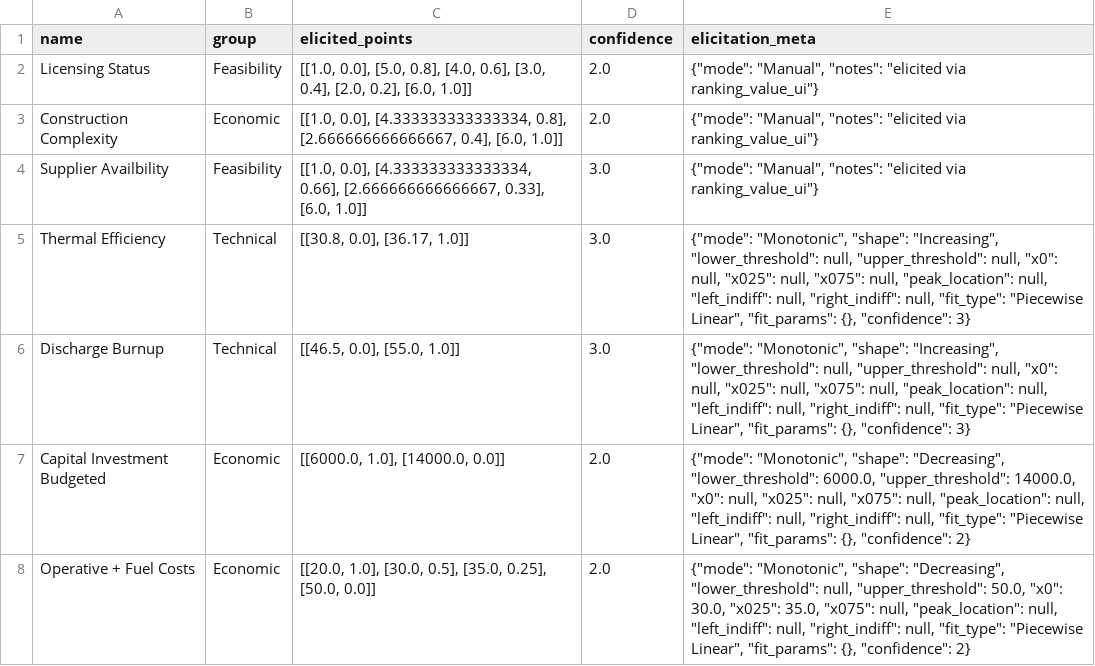
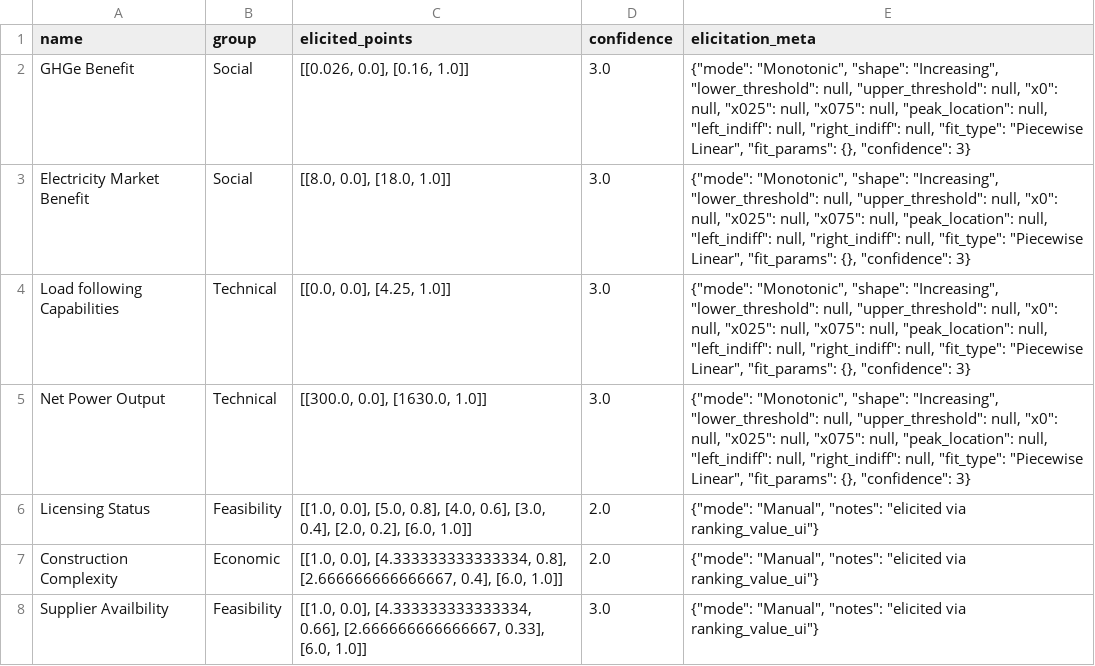
Before and after one commit to simo-pagliu/Master-Thesis, a CSV file: 02 - Value Functions/aggregatedresults/CH/value_functions.csv, drawn as a sheet; only a part is shown; the shorter side is filled out with more unchanged rows; the diff names each change by its address in the sheet, - before the commit and + after, or states it on an @@ line.

```diff
--- a/02 - Value Functions/aggregatedresults/CH/value_functions.csv
+++ b/02 - Value Functions/aggregatedresults/CH/value_functions.csv
+row 2: GHGe Benefit | Social | [[0.026, 0.0], [0.16, 1.0]] | 3.0 | {"mode": "Monotonic", "shape": "Increasing", "lower_threshold": null, "upper_threshold": null, "x0": null, "x025": null, "x075": null, "peak_location": null, "left_indiff": null, "right_indiff": null, "fit_type": "Piecewise Linear", "fit_params": {}, "confidence": 3}
+row 3: Electricity Market Benefit | Social | [[8.0, 0.0], [18.0, 1.0]] | 3.0 | {"mode": "Monotonic", "shape": "Increasing", "lower_threshold": null, "upper_threshold": null, "x0": null, "x025": null, "x075": null, "peak_location": null, "left_indiff": null, "right_indiff": null, "fit_type": "Piecewise Linear", "fit_params": {}, "confidence": 3}
+row 4: Load following Capabilities | Technical | [[0.0, 0.0], [4.25, 1.0]] | 3.0 | {"mode": "Monotonic", "shape": "Increasing", "lower_threshold": null, "upper_threshold": null, "x0": null, "x025": null, "x075": null, "peak_location": null, "left_indiff": null, "right_indiff": null, "fit_type": "Piecewise Linear", "fit_params": {}, "confidence": 3}
+row 5: Net Power Output | Technical | [[300.0, 0.0], [1630.0, 1.0]] | 3.0 | {"mode": "Monotonic", "shape": "Increasing", "lower_threshold": null, "upper_threshold": null, "x0": null, "x025": null, "x075": null, "peak_location": null, "left_indiff": null, "right_indiff": null, "fit_type": "Piecewise Linear", "fit_params": {}, "confidence": 3}
```
Also changed, not shown: 02 - Value Functions/aggregatedresults/FR/value_functions.csv, 02 - Value Functions/aggregatedresults/IT/value_functions.csv, 2 other files.
